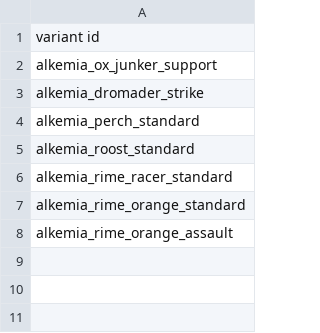
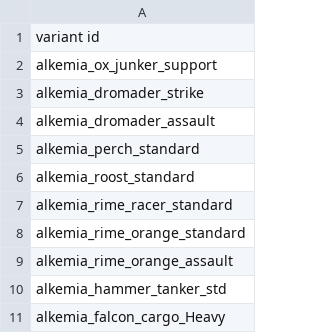
Before and after one commit to AlfredBroda/AlkemiaArmory, a CSV file: data/config/title_screen_variants.csv, drawn as a sheet; the diff names each change by its address in the sheet, - before the commit and + after, or states it on an @@ line.

```diff
--- a/data/config/title_screen_variants.csv
+++ b/data/config/title_screen_variants.csv
+row 4: alkemia_dromader_assault
+row 10: alkemia_hammer_tanker_std
+row 11: alkemia_falcon_cargo_Heavy
```
Also changed, not shown: data/hulls/ship_data.csv, 7 other files.
